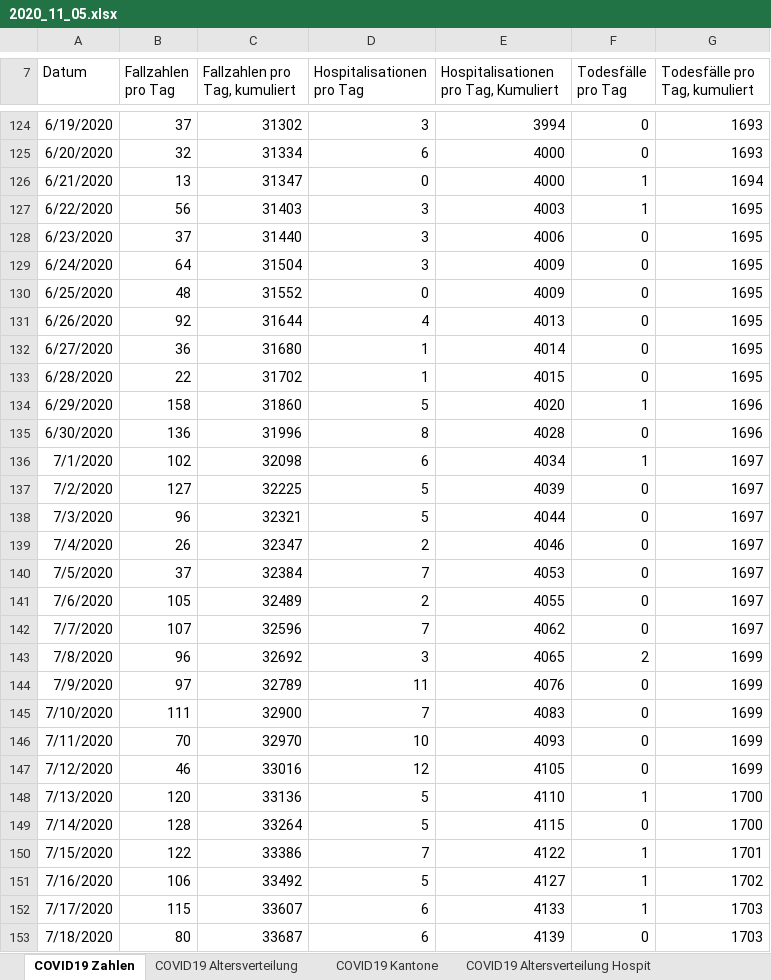
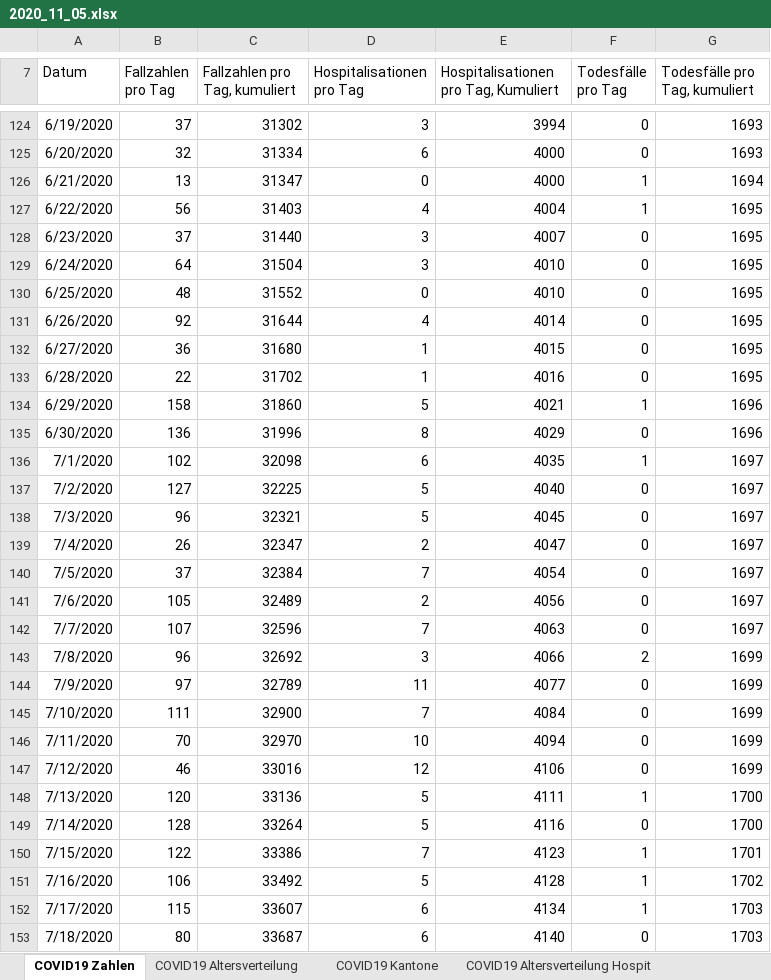
Before and after one commit to covid19ch/covid19ch.github.io, an Excel workbook: Data/2020_11_05.xlsx, sheet COVID19 Zahlen, drawn as a sheet; only a part is shown, gaps mark what is left out; values as stored, in another font and other column widths than the file's, no borders; the diff covers the shown part only; the diff names each change by its address in the sheet, - before the commit and + after, or states it on an @@ line.

```diff
--- a/Data/2020_11_05.xlsx (sheet COVID19 Zahlen)
+++ b/Data/2020_11_05.xlsx (sheet COVID19 Zahlen)
-D127 (Hospitalisationen pro Tag): 3
+D127 (Hospitalisationen pro Tag): 4
-E127: 4003
+E127: 4004
-E128: 4006
+E128: 4007
-E129:E130: 4009
+E129:E130: 4010
-E131: 4013
+E131: 4014
-E132: 4014
+E132: 4015
-E133: 4015
+E133: 4016
-E134: 4020
+E134: 4021
-E135: 4028
+E135: 4029
-E136: 4034
+E136: 4035
-E137: 4039
+E137: 4040
-E138: 4044
+E138: 4045
-E139: 4046
+E139: 4047
-E140: 4053
+E140: 4054
-E141: 4055
+E141: 4056
-E142: 4062
+E142: 4063
-E143: 4065
+E143: 4066
-E144: 4076
+E144: 4077
-E145: 4083
+E145: 4084
-E146: 4093
+E146: 4094
-E147: 4105
+E147: 4106
-E148: 4110
+E148: 4111
-E149: 4115
+E149: 4116
-E150: 4122
+E150: 4123
-E151: 4127
+E151: 4128
-E152: 4133
+E152: 4134
-E153: 4139
+E153: 4140
```
Also changed, not shown: 1 added row and 226 edited cells elsewhere in this sheet, sheet COVID19 Kantone, sheet COVID19 Altersverteilung, sheet COVID19 Altersverteilung Hospit, sheet COVID19 Isolation Quarantäne, sheet COVID19 Altersverteilung TodF.
